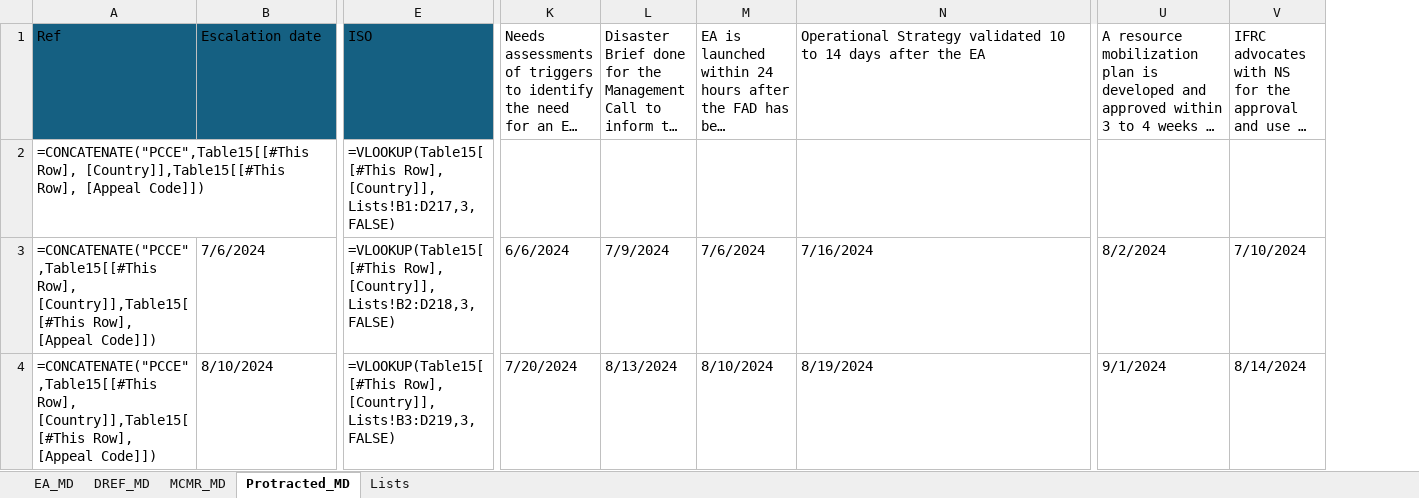
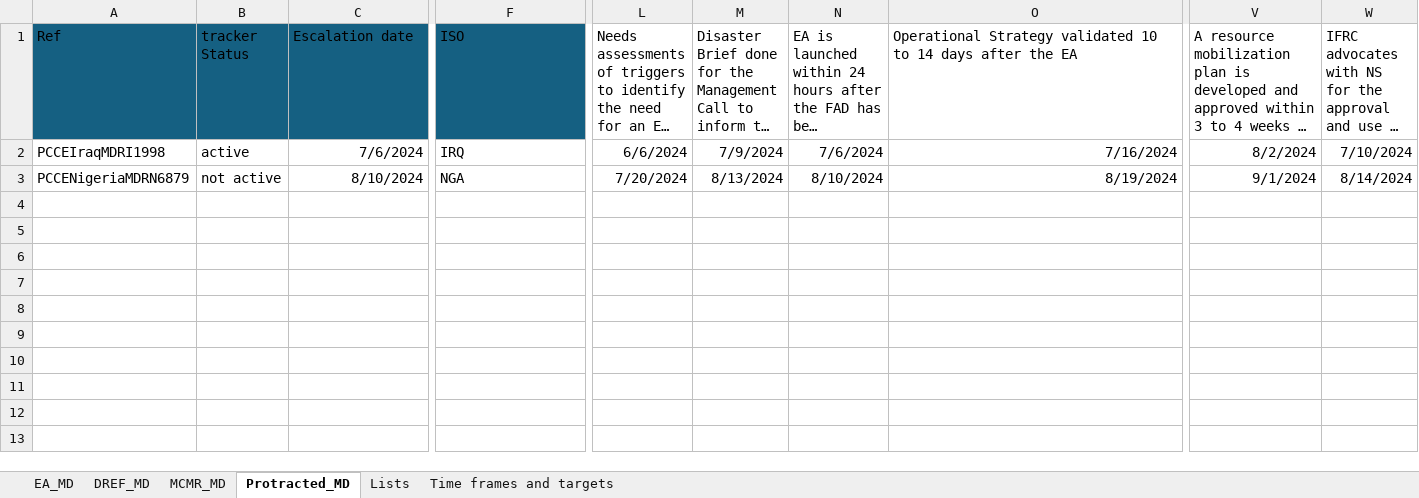
Before and after one commit to TKartist/Dashlivery, an Excel workbook: dummy_data/ewts_master_dummy_data.xlsx, sheet Protracted_MD, drawn as a sheet; only a part is shown, gaps mark what is left out; long unchanged cells end in …; values as stored, in another font and other column widths than the file's, no borders; formulas without a stored value are shown as written; table styles not drawn; removed rows and columns are numbered as before the commit, all else as after; rows hold the shown columns only; the diff covers the shown part only; the diff names each change by its address in the sheet, - before the commit and + after, or states it on an @@ line.

```diff
--- a/dummy_data/ewts_master_dummy_data.xlsx (sheet Protracted_MD)
+++ b/dummy_data/ewts_master_dummy_data.xlsx (sheet Protracted_MD)
+sheet tab: Time frames and targets
+column B (tracker Status), rows 2-3: active | not active
-row 2: =CONCATENATE("PCCE",Table15[[#This Row], [Country]],Table15[[#This Row], [Appeal Code]]) |  | =VLOOKUP(Table15[[#This Row], [Country]],Lists!B1:D217,3,FALSE)
-A2 (Ref): =CONCATENATE("PCCE",Table15[[#This Row], [Country]],Table15[[#This Row], [Appeal Code]])
+A2 (Ref): PCCEIraqMDRI1998
-C2:C3 alignment: left
+C2:C3 alignment: right
-F2 (ISO): =VLOOKUP(Table15[[#This Row], [Country]],Lists!B2:D218,3,FALSE)
+F2 (ISO): IRQ
-L2:O3 alignment: left
+L2:O3 alignment: right
-V2:W3 alignment: left
+V2:W3 alignment: right
-A3 (Ref): =CONCATENATE("PCCE",Table15[[#This Row], [Country]],Table15[[#This Row], [Appeal Code]])
+A3 (Ref): PCCENigeriaMDRN6879
-F3 (ISO): =VLOOKUP(Table15[[#This Row], [Country]],Lists!B3:D219,3,FALSE)
+F3 (ISO): NGA
```
Also changed, not shown: cell formats elsewhere in this sheet, sheet DREF_MD, sheet MCMR_MD, sheet EA_MD.
